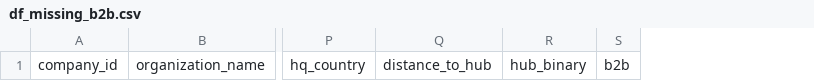
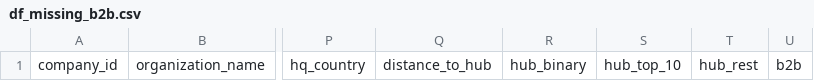
Before and after one commit to JDL05/thesis-spatial-seed-syndication, a CSV file: data/business_focus/df_missing_b2b.csv, drawn as a sheet; only a part is shown, gaps mark what is left out; the diff names each change by its address in the sheet, - before the commit and + after, or states it on an @@ line.

Commit message:
explanatory data analysis

```diff
--- a/data/business_focus/df_missing_b2b.csv
+++ b/data/business_focus/df_missing_b2b.csv
+column S, row 1: hub_top_10
+column T, row 1: hub_rest
```
Also changed, not shown: 33 other files.
